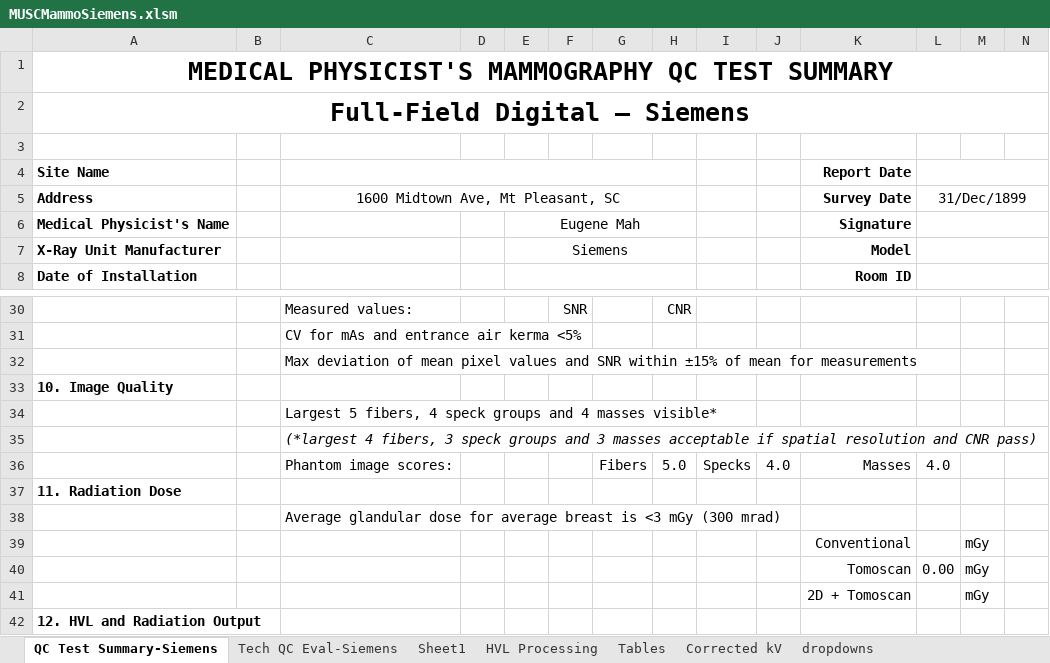
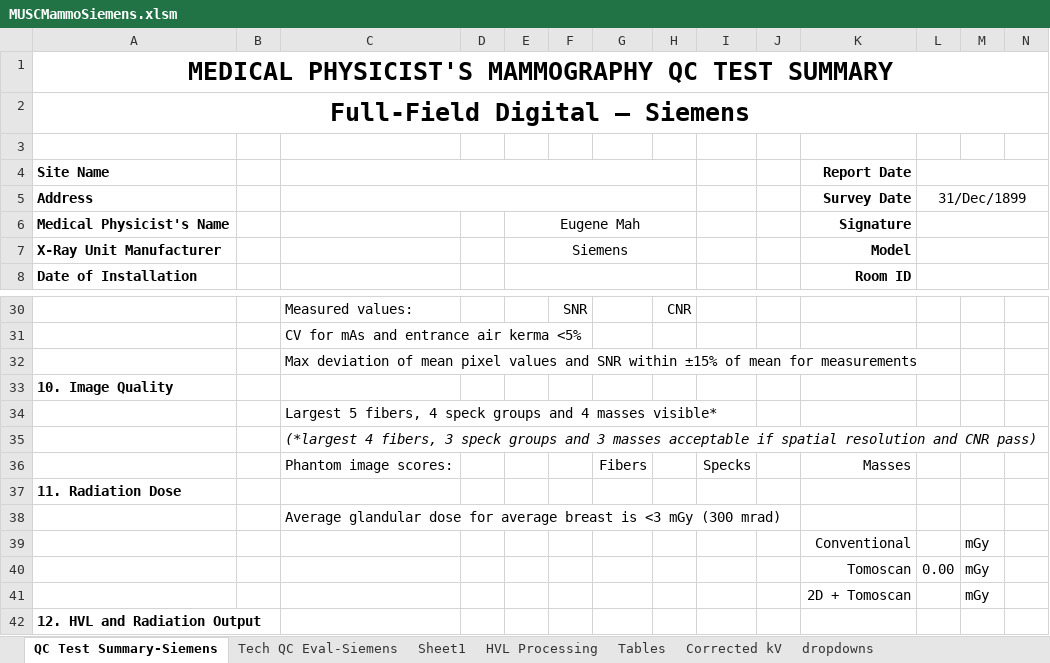
Before and after one commit to imabug/EquipTestingSpreadsheets, an Excel workbook: MUSCMammoSiemens.xlsm, sheet QC Test Summary-Siemens, drawn as a sheet; only a part is shown, gaps mark what is left out; values as stored, in another font and other column widths than the file's, no borders; charts and pictures and conditional formats not drawn; the diff names each change by its address in the sheet, - before the commit and + after, or states it on an @@ line.

```diff
--- a/MUSCMammoSiemens.xlsm (sheet QC Test Summary-Siemens)
+++ b/MUSCMammoSiemens.xlsm (sheet QC Test Summary-Siemens)
-C5: 1600 Midtown Ave, Mt Pleasant, SC
+C5: (empty)
-H36: 5.0
+H36: (empty)
-J36: 4.0
+J36: (empty)
-L36: 4.0
+L36: (empty)
```
Also changed, not shown: sheet Sheet1, sheet Tables, formulas that keep their value, charts or pictures.
